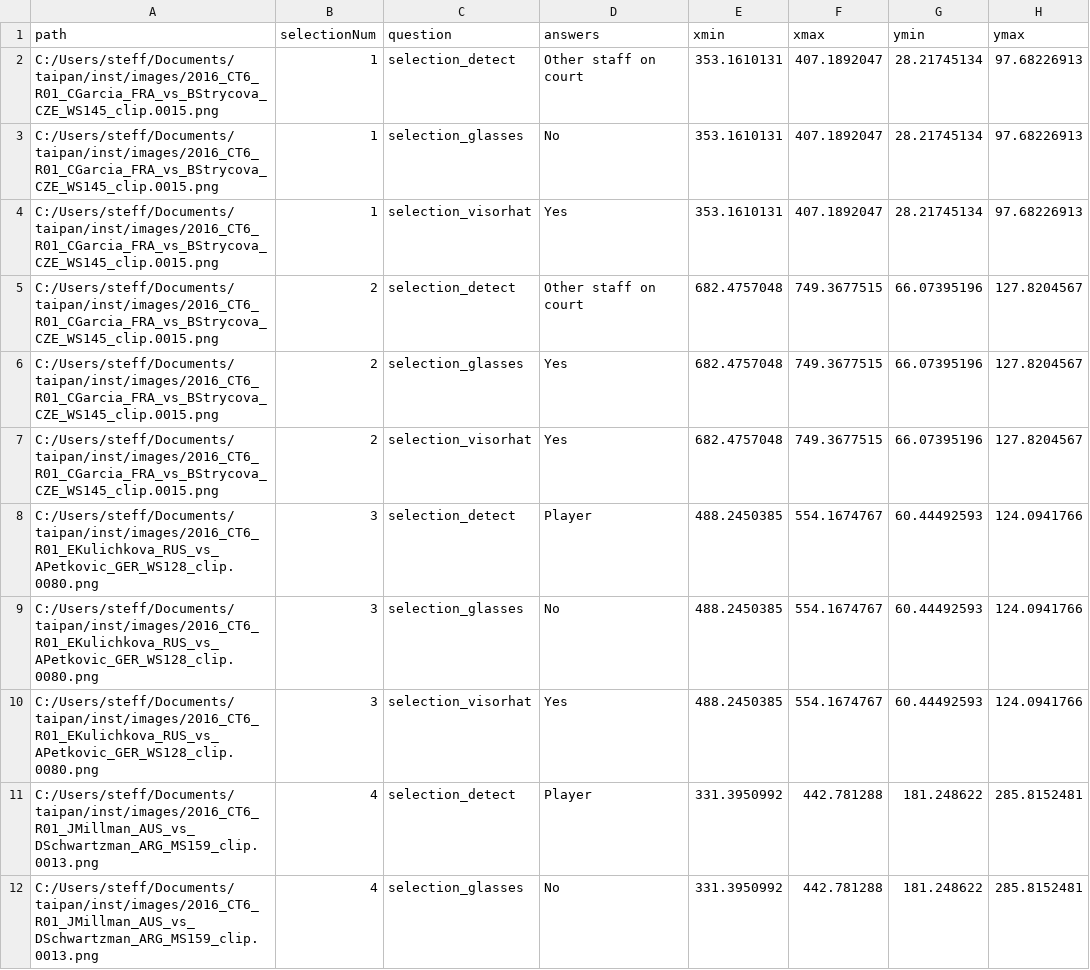
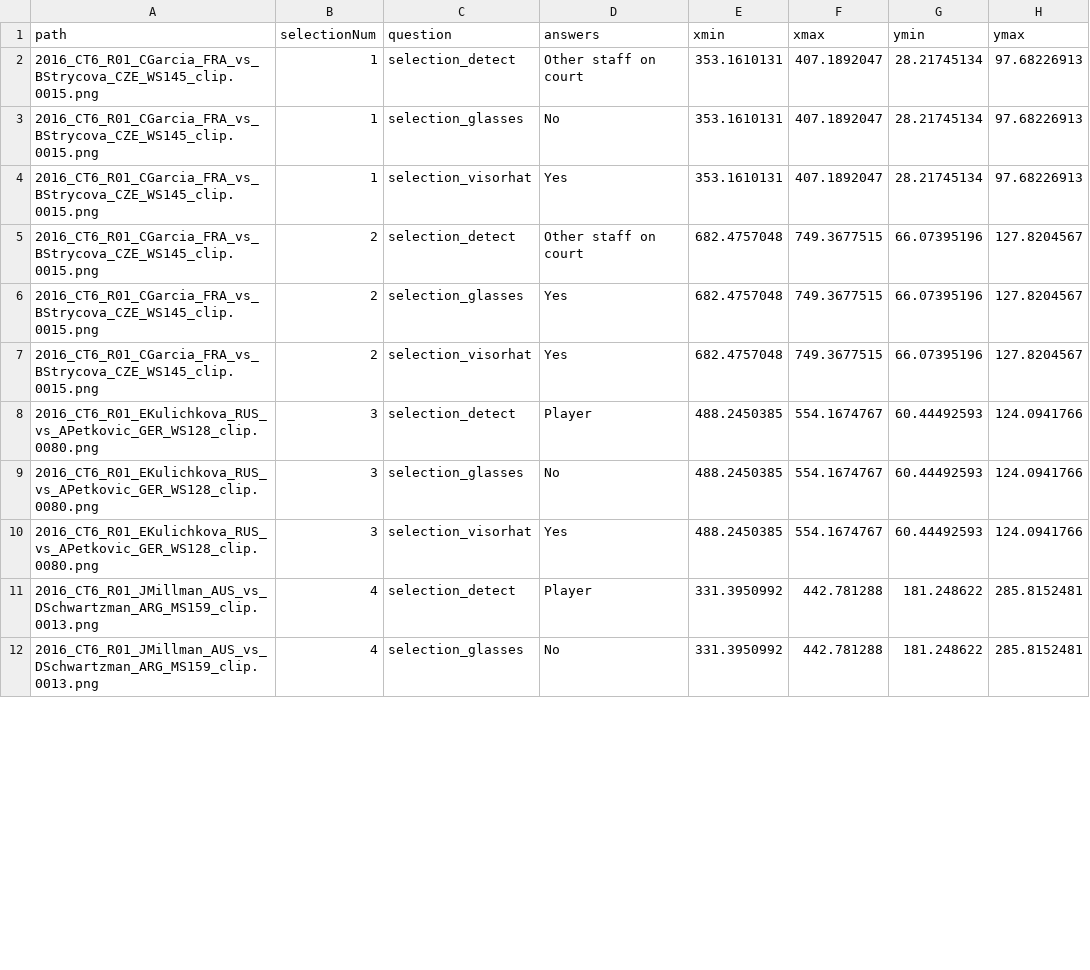
Before and after one commit to srkobakian/taipan, a CSV file: vignettes/data/selection_answers.csv, drawn as a sheet; only a part is shown; the diff covers the shown part only.

Commit message:
Removed full file path, kept image names

```diff
--- a/vignettes/data/selection_answers.csv
+++ b/vignettes/data/selection_answers.csv
@@ -2,11 +2,11 @@ path,selectionNum,question,answers,xmin,xmax,ymin,ymax
-C:/Users/steff/Documents/taipan/inst/images/2016_CT6_R01_CGarcia_FRA_vs_BStrycova_CZE_WS145_clip.0015.png,1,selection_detect,Other staff on court,353.1610131,407.1892047,28.21745134,97.68226913
-C:/Users/steff/Documents/taipan/inst/images/2016_CT6_R01_CGarcia_FRA_vs_BStrycova_CZE_WS145_clip.0015.png,1,selection_glasses,No,353.1610131,407.1892047,28.21745134,97.68226913
-C:/Users/steff/Documents/taipan/inst/images/2016_CT6_R01_CGarcia_FRA_vs_BStrycova_CZE_WS145_clip.0015.png,1,selection_visorhat,Yes,353.1610131,407.1892047,28.21745134,97.68226913
-C:/Users/steff/Documents/taipan/inst/images/2016_CT6_R01_CGarcia_FRA_vs_BStrycova_CZE_WS145_clip.0015.png,2,selection_detect,Other staff on court,682.4757048,749.3677515,66.07395196,127.8204567
-C:/Users/steff/Documents/taipan/inst/images/2016_CT6_R01_CGarcia_FRA_vs_BStrycova_CZE_WS145_clip.0015.png,2,selection_glasses,Yes,682.4757048,749.3677515,66.07395196,127.8204567
-C:/Users/steff/Documents/taipan/inst/images/2016_CT6_R01_CGarcia_FRA_vs_BStrycova_CZE_WS145_clip.0015.png,2,selection_visorhat,Yes,682.4757048,749.3677515,66.07395196,127.8204567
-C:/Users/steff/Documents/taipan/inst/images/2016_CT6_R01_EKulichkova_RUS_vs_APetkovic_GER_WS128_clip.0080.png,3,selection_detect,Player,488.2450385,554.1674767,60.44492593,124.0941766
-C:/Users/steff/Documents/taipan/inst/images/2016_CT6_R01_EKulichkova_RUS_vs_APetkovic_GER_WS128_clip.0080.png,3,selection_glasses,No,488.2450385,554.1674767,60.44492593,124.0941766
-C:/Users/steff/Documents/taipan/inst/images/2016_CT6_R01_EKulichkova_RUS_vs_APetkovic_GER_WS128_clip.0080.png,3,selection_visorhat,Yes,488.2450385,554.1674767,60.44492593,124.0941766
-C:/Users/steff/Documents/taipan/inst/images/2016_CT6_R01_JMillman_AUS_vs_DSchwartzman_ARG_MS159_clip.0013.png,4,selection_detect,Player,331.3950992,442.781288,181.248622,285.8152481
-C:/Users/steff/Documents/taipan/inst/images/2016_CT6_R01_JMillman_AUS_vs_DSchwartzman_ARG_MS159_clip.0013.png,4,selection_glasses,No,331.3950992,442.781288,181.248622,285.8152481
+"2016_CT6_R01_CGarcia_FRA_vs_BStrycova_CZE_WS145_clip.0015.png",1,"selection_detect","Other staff on court",353.1610131,407.1892047,28.21745134,97.68226913
+"2016_CT6_R01_CGarcia_FRA_vs_BStrycova_CZE_WS145_clip.0015.png",1,"selection_glasses","No",353.1610131,407.1892047,28.21745134,97.68226913
+"2016_CT6_R01_CGarcia_FRA_vs_BStrycova_CZE_WS145_clip.0015.png",1,"selection_visorhat","Yes",353.1610131,407.1892047,28.21745134,97.68226913
+"2016_CT6_R01_CGarcia_FRA_vs_BStrycova_CZE_WS145_clip.0015.png",2,"selection_detect","Other staff on court",682.4757048,749.3677515,66.07395196,127.8204567
+"2016_CT6_R01_CGarcia_FRA_vs_BStrycova_CZE_WS145_clip.0015.png",2,"selection_glasses","Yes",682.4757048,749.3677515,66.07395196,127.8204567
+"2016_CT6_R01_CGarcia_FRA_vs_BStrycova_CZE_WS145_clip.0015.png",2,"selection_visorhat","Yes",682.4757048,749.3677515,66.07395196,127.8204567
+"2016_CT6_R01_EKulichkova_RUS_vs_APetkovic_GER_WS128_clip.0080.png",3,"selection_detect","Player",488.2450385,554.1674767,60.44492593,124.0941766
+"2016_CT6_R01_EKulichkova_RUS_vs_APetkovic_GER_WS128_clip.0080.png",3,"selection_glasses","No",488.2450385,554.1674767,60.44492593,124.0941766
+"2016_CT6_R01_EKulichkova_RUS_vs_APetkovic_GER_WS128_clip.0080.png",3,"selection_visorhat","Yes",488.2450385,554.1674767,60.44492593,124.0941766
+"2016_CT6_R01_JMillman_AUS_vs_DSchwartzman_ARG_MS159_clip.0013.png",4,"selection_detect","Player",331.3950992,442.781288,181.248622,285.8152481
+"2016_CT6_R01_JMillman_AUS_vs_DSchwartzman_ARG_MS159_clip.0013.png",4,"selection_glasses","No",331.3950992,442.781288,181.248622,285.8152481
```
Also changed, not shown: 10 edited cells elsewhere in this file, vignettes/data/scene_answers.csv.
